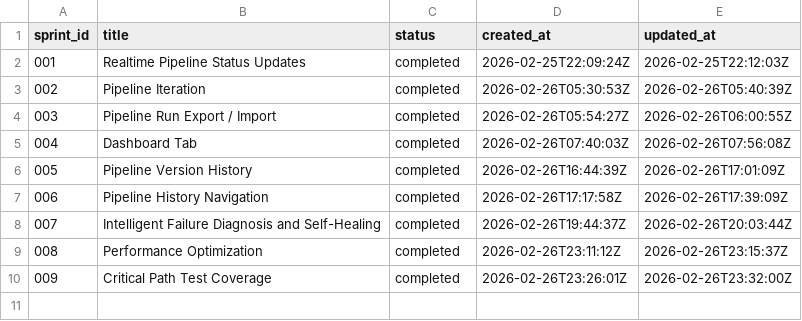
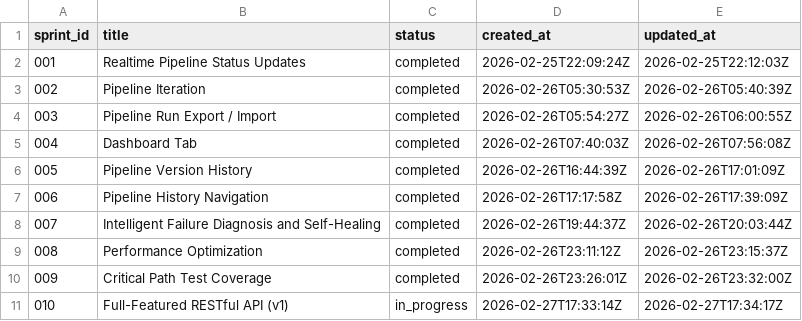
Before and after one commit to coreydaley/attractor, a TSV file: docs/sprints/ledger.tsv, drawn as a sheet.

```diff
--- a/docs/sprints/ledger.tsv
+++ b/docs/sprints/ledger.tsv
@@ -10 +10,2 @@ sprint_id	title	status	created_at	updated_at
 009	Critical Path Test Coverage	completed	2026-02-26T23:26:01Z	2026-02-26T23:32:00Z
+010	Full-Featured RESTful API (v1)	in_progress	2026-02-27T17:33:14Z	2026-02-27T17:34:17Z
```
Also changed, not shown: 12 other files.
